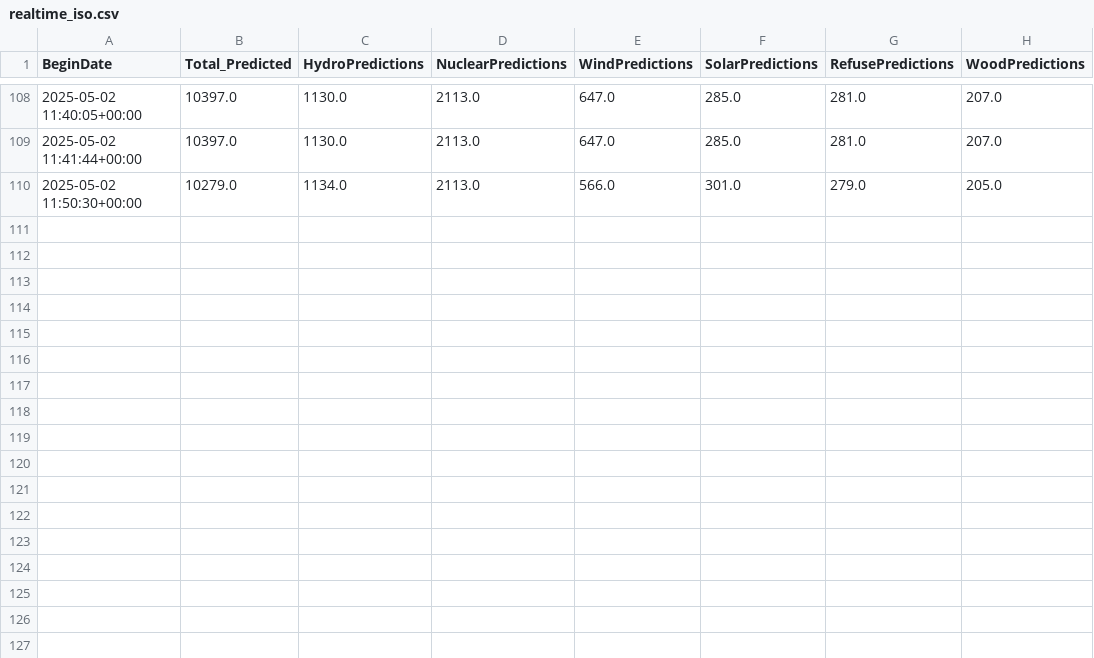
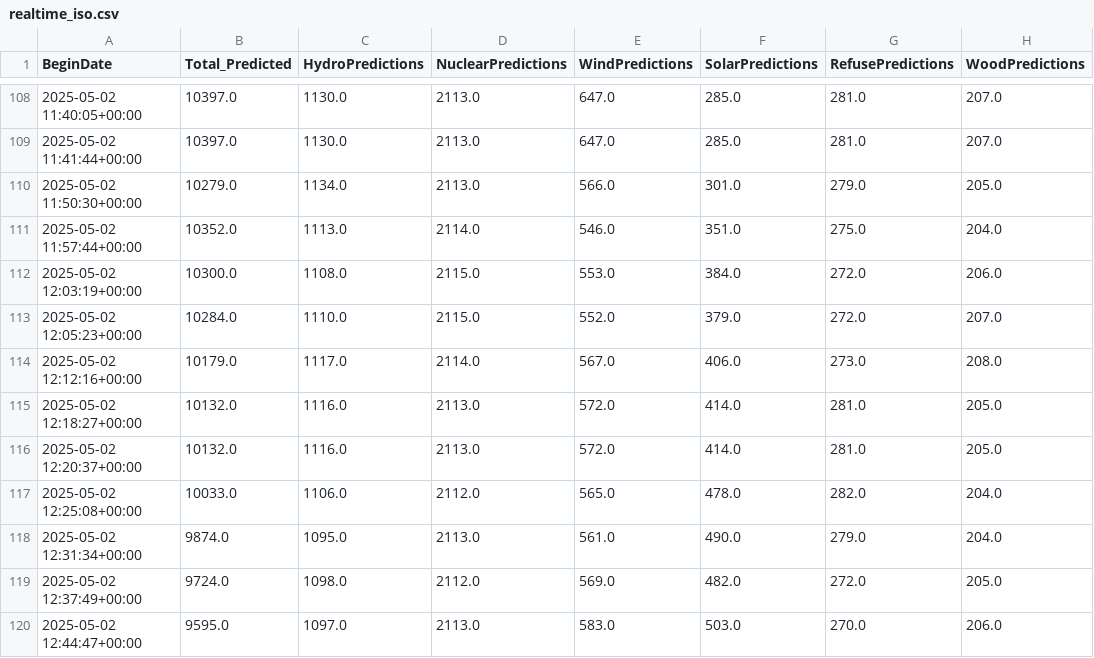
Before and after one commit to MatGBU/Senior-project, a CSV file: realtime_iso.csv, drawn as a sheet; only a part is shown, gaps mark what is left out.

Commit message:
auto-pull/push on 2025-05-02 11:54:04

```diff
--- a/realtime_iso.csv
+++ b/realtime_iso.csv
@@ -110 +110,11 @@ BeginDate,Total_Predicted,HydroPredictions,NuclearPredictions,WindPredictions,So
 2025-05-02 11:50:30+00:00,10279.0,1134.0,2113.0,566.0,301.0,279.0,205.0
+2025-05-02 11:57:44+00:00,10352.0,1113.0,2114.0,546.0,351.0,275.0,204.0
+2025-05-02 12:03:19+00:00,10300.0,1108.0,2115.0,553.0,384.0,272.0,206.0
+2025-05-02 12:05:23+00:00,10284.0,1110.0,2115.0,552.0,379.0,272.0,207.0
+2025-05-02 12:12:16+00:00,10179.0,1117.0,2114.0,567.0,406.0,273.0,208.0
+2025-05-02 12:18:27+00:00,10132.0,1116.0,2113.0,572.0,414.0,281.0,205.0
+2025-05-02 12:20:37+00:00,10132.0,1116.0,2113.0,572.0,414.0,281.0,205.0
+2025-05-02 12:25:08+00:00,10033.0,1106.0,2112.0,565.0,478.0,282.0,204.0
+2025-05-02 12:31:34+00:00,9874.0,1095.0,2113.0,561.0,490.0,279.0,204.0
+2025-05-02 12:37:49+00:00,9724.0,1098.0,2112.0,569.0,482.0,272.0,205.0
+2025-05-02 12:44:47+00:00,9595.0,1097.0,2113.0,583.0,503.0,270.0,206.0
```
